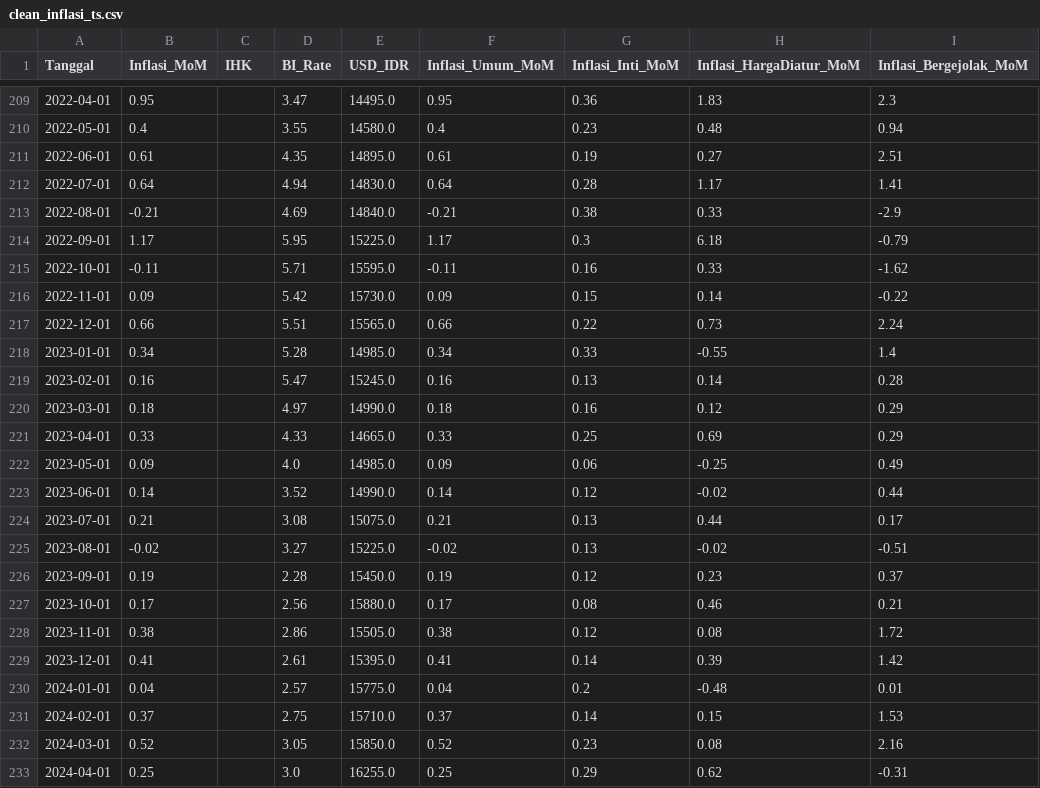
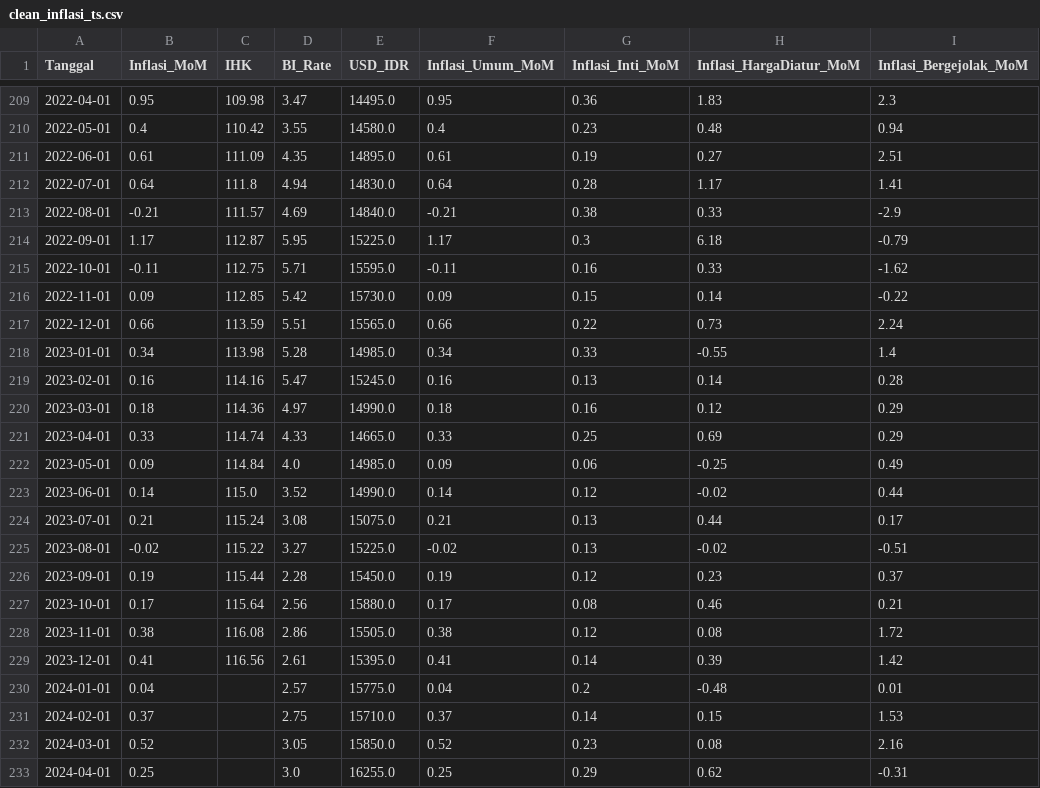
Before and after one commit to addaan1/Project-Machine-Learning, a CSV file: datasets/processed/clean_inflasi_ts.csv, drawn as a sheet; only a part is shown, gaps mark what is left out; the diff covers the shown part only; the diff names each change by its address in the sheet, - before the commit and + after, or states it on an @@ line.

```diff
--- a/datasets/processed/clean_inflasi_ts.csv
+++ b/datasets/processed/clean_inflasi_ts.csv
-C209 (IHK): (empty)
+C209 (IHK): 109.98
-C210 (IHK): (empty)
+C210 (IHK): 110.42
-C211 (IHK): (empty)
+C211 (IHK): 111.09
-C212 (IHK): (empty)
+C212 (IHK): 111.8
-C213 (IHK): (empty)
+C213 (IHK): 111.57
-C214 (IHK): (empty)
+C214 (IHK): 112.87
-C215 (IHK): (empty)
+C215 (IHK): 112.75
-C216 (IHK): (empty)
+C216 (IHK): 112.85
-C217 (IHK): (empty)
+C217 (IHK): 113.59
-C218 (IHK): (empty)
+C218 (IHK): 113.98
-C219 (IHK): (empty)
+C219 (IHK): 114.16
-C220 (IHK): (empty)
+C220 (IHK): 114.36
-C221 (IHK): (empty)
+C221 (IHK): 114.74
-C222 (IHK): (empty)
+C222 (IHK): 114.84
-C223 (IHK): (empty)
+C223 (IHK): 115.0
-C224 (IHK): (empty)
+C224 (IHK): 115.24
-C225 (IHK): (empty)
+C225 (IHK): 115.22
-C226 (IHK): (empty)
+C226 (IHK): 115.44
-C227 (IHK): (empty)
+C227 (IHK): 115.64
-C228 (IHK): (empty)
+C228 (IHK): 116.08
-C229 (IHK): (empty)
+C229 (IHK): 116.56
```
Also changed, not shown: 27 edited cells elsewhere in this file, 4 other files.
